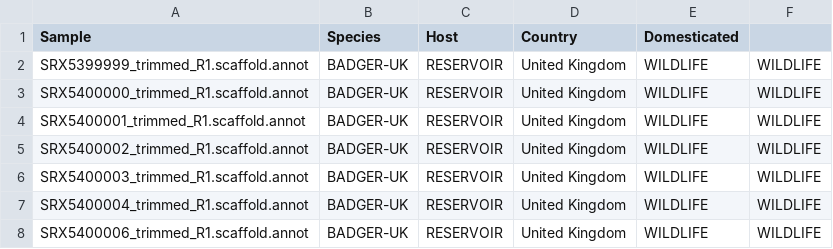
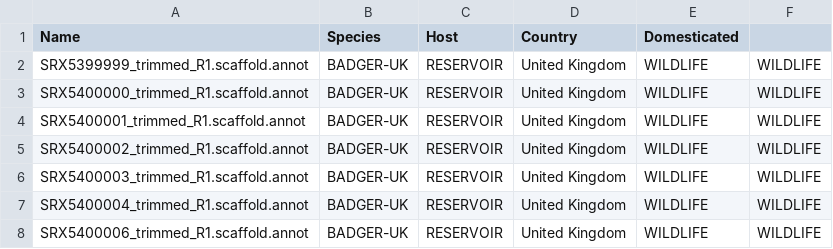
Before and after one commit to salvadorlab/mbovpan, a CSV file: auxilary/UK_meta.csv, drawn as a sheet; only a part is shown.

```diff
--- a/auxilary/UK_meta.csv
+++ b/auxilary/UK_meta.csv
@@ -1,2 +1,2 @@
-Sample,Species,Host,Country,Domesticated,
+Name,Species,Host,Country,Domesticated,
 SRX5399999_trimmed_R1.scaffold.annot,BADGER-UK,RESERVOIR,United Kingdom,WILDLIFE,WILDLIFE
```
Also changed, not shown: 3 other files.
